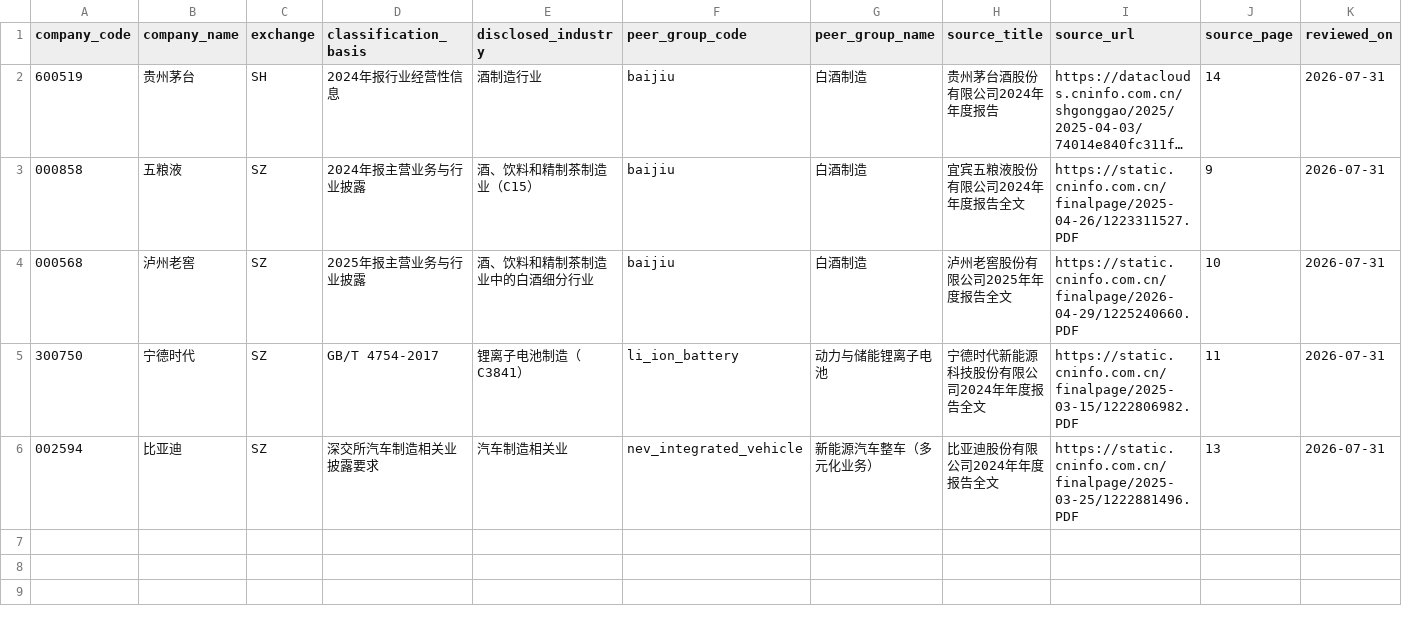
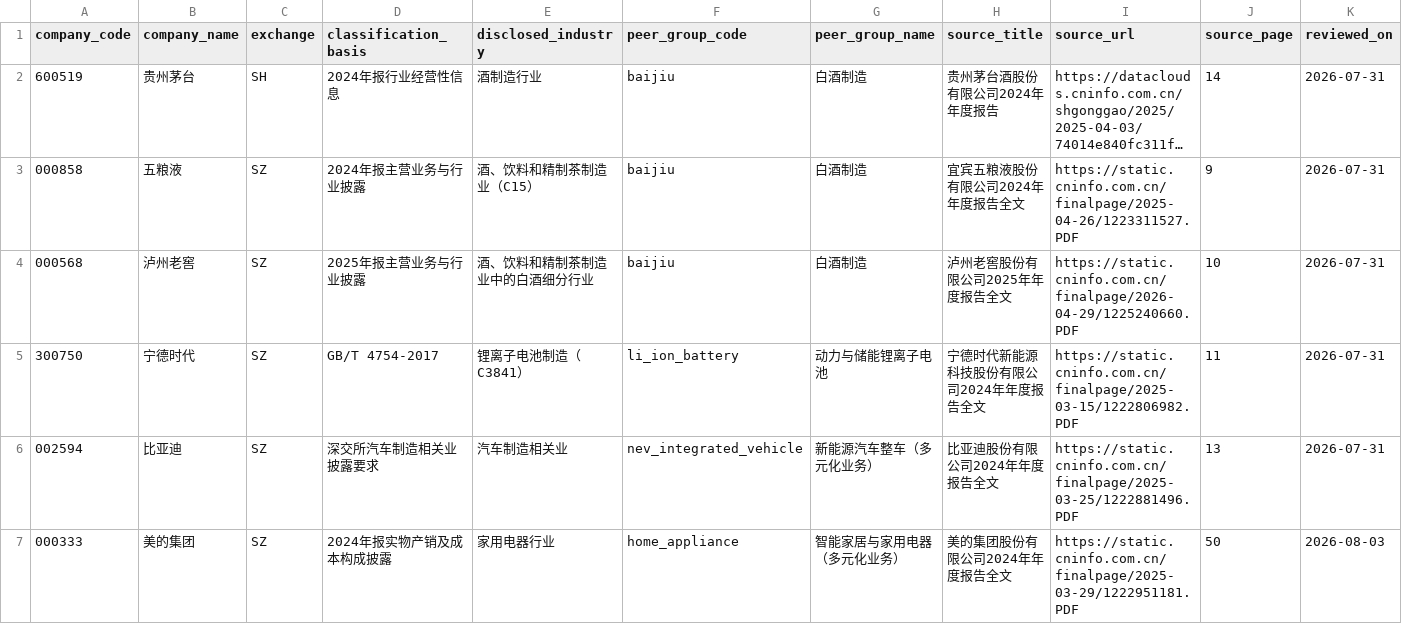
Before and after one commit to rdd7ckddmj-eng/ai-financial-report-assistant, a CSV file: data/verified/company_industry_catalog.csv, drawn as a sheet; only a part is shown; long unchanged cells end in …; rows hold the shown columns only; the diff names each change by its address in the sheet, - before the commit and + after, or states it on an @@ line.

Commit message:
Add Midea verified financial history

```diff
--- a/data/verified/company_industry_catalog.csv
+++ b/data/verified/company_industry_catalog.csv
+row 7: 000333 | 美的集团 | SZ | 2024年报实物产销及成本构成披露 | 家用电器行业 | home_appliance | 智能家居与家用电器（多元化业务） | 美的集团股份有限公司2024年年度报告全文 | https://static.cninfo.com.cn/finalpage/2025-03-29/1222951181.PDF | 50 | 2026-08-03
```
Also changed, not shown: data/verified/financial_history_catalog.csv, 14 other files.
